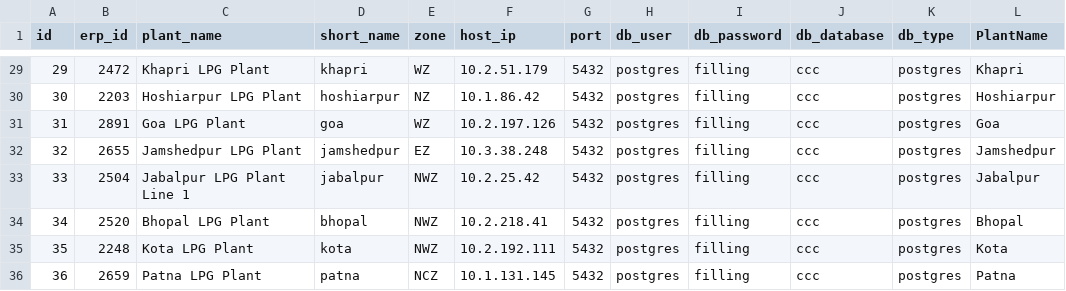
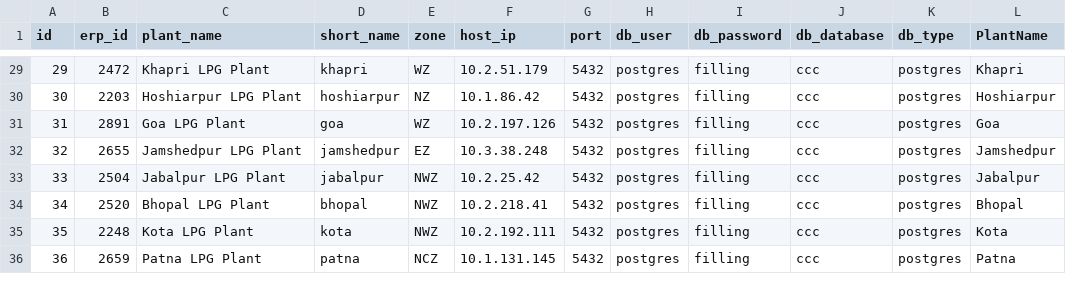
Before and after one commit to vatsav466/HPCL-Backend, a CSV file: orchestrator/sync_services/lpg/LPG_PLANTS_CREDENTIALS.csv, drawn as a sheet; only a part is shown, gaps mark what is left out; the diff names each change by its address in the sheet, - before the commit and + after, or states it on an @@ line.

Commit message:
lpg code udpate
lpg code udpate

```diff
--- a/orchestrator/sync_services/lpg/LPG_PLANTS_CREDENTIALS.csv
+++ b/orchestrator/sync_services/lpg/LPG_PLANTS_CREDENTIALS.csv
-C33 (plant_name): Jabalpur LPG Plant Line 1
+C33 (plant_name): Jabalpur LPG Plant
```
